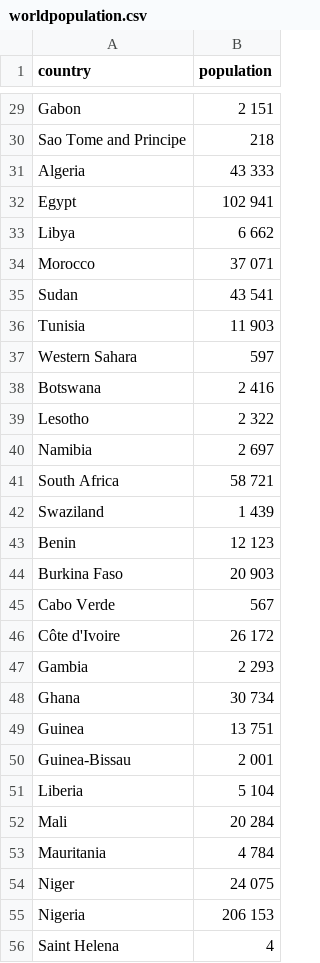
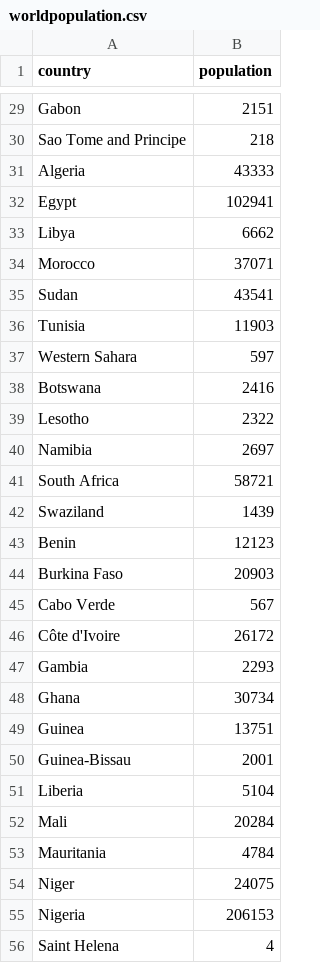
Before and after one commit to partha-deb/COVID-19-outcomes, a CSV file: worldpopulation.csv, drawn as a sheet; only a part is shown, gaps mark what is left out; the diff covers the shown part only; the diff names each change by its address in the sheet, - before the commit and + after, or states it on an @@ line.

```diff
--- a/worldpopulation.csv
+++ b/worldpopulation.csv
-B29 (population): 2 151
+B29 (population): 2151
-B31 (population): 43 333
+B31 (population): 43333
-B32 (population): 102 941
+B32 (population): 102941
-B33 (population): 6 662
+B33 (population): 6662
-B34 (population): 37 071
+B34 (population): 37071
-B35 (population): 43 541
+B35 (population): 43541
-B36 (population): 11 903
+B36 (population): 11903
-B38 (population): 2 416
+B38 (population): 2416
-B39 (population): 2 322
+B39 (population): 2322
-B40 (population): 2 697
+B40 (population): 2697
-B41 (population): 58 721
+B41 (population): 58721
-B42 (population): 1 439
+B42 (population): 1439
-B43 (population): 12 123
+B43 (population): 12123
-B44 (population): 20 903
+B44 (population): 20903
-B46 (population): 26 172
+B46 (population): 26172
-B47 (population): 2 293
+B47 (population): 2293
-B48 (population): 30 734
+B48 (population): 30734
-B49 (population): 13 751
+B49 (population): 13751
-B50 (population): 2 001
+B50 (population): 2001
-B51 (population): 5 104
+B51 (population): 5104
-B52 (population): 20 284
+B52 (population): 20284
-B53 (population): 4 784
+B53 (population): 4784
-B54 (population): 24 075
+B54 (population): 24075
-B55 (population): 206 153
+B55 (population): 206153
```
Also changed, not shown: 137 edited cells elsewhere in this file.
